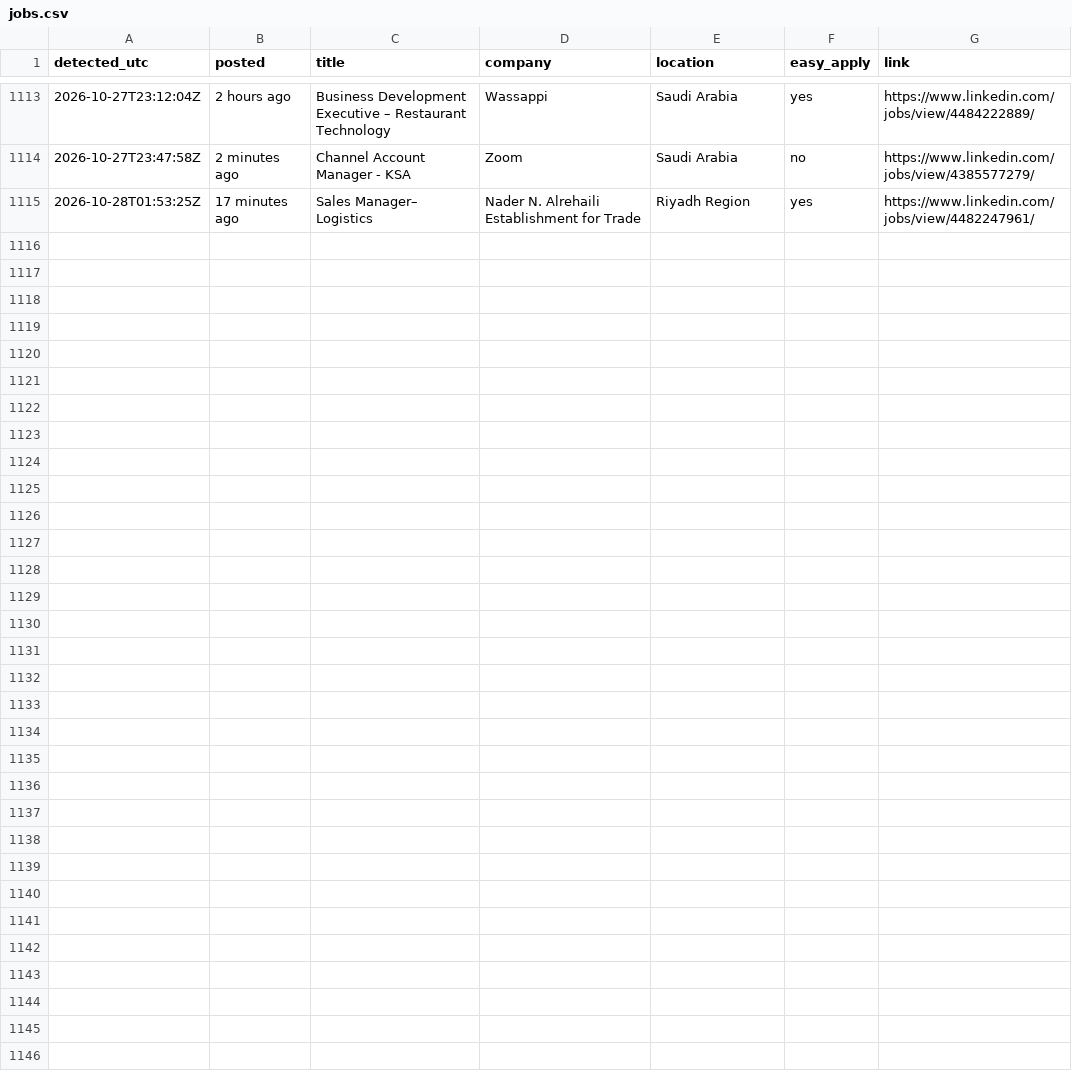
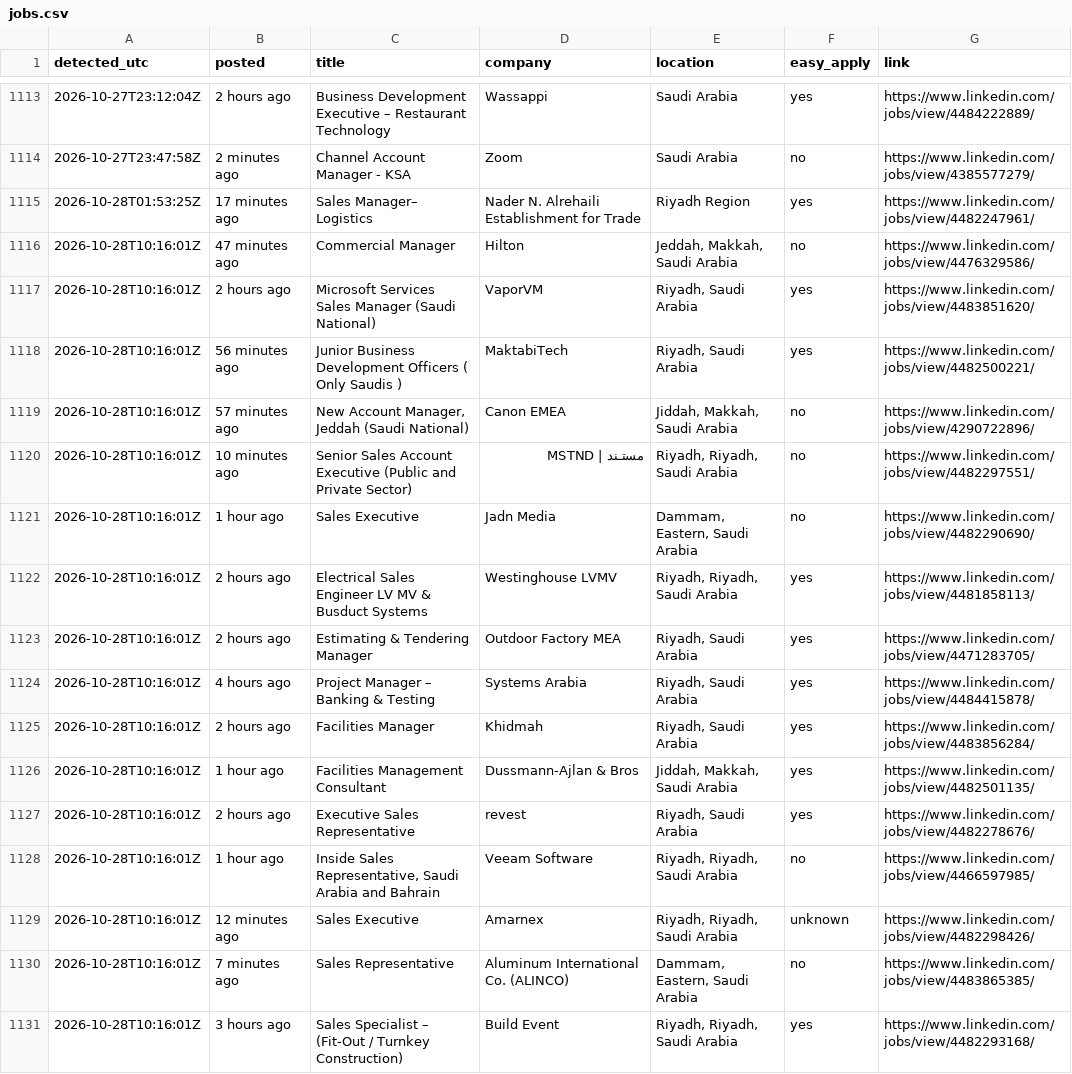
Before and after one commit to Refaatahmed47/linkedin-job-alert, a CSV file: jobs.csv, drawn as a sheet; only a part is shown, gaps mark what is left out; the diff names each change by its address in the sheet, - before the commit and + after, or states it on an @@ line.

```diff
--- a/jobs.csv
+++ b/jobs.csv
+row 1116: 2026-10-28T10:16:01Z | 47 minutes ago | Commercial Manager | Hilton | Jeddah, Makkah, Saudi Arabia | no | https://www.linkedin.com/jobs/view/4476329586/
+row 1117: 2026-10-28T10:16:01Z | 2 hours ago | Microsoft Services Sales Manager (Saudi National) | VaporVM | Riyadh, Saudi Arabia | yes | https://www.linkedin.com/jobs/view/4483851620/
+row 1118: 2026-10-28T10:16:01Z | 56 minutes ago | Junior Business Development Officers ( Only Saudis ) | MaktabiTech | Riyadh, Saudi Arabia | yes | https://www.linkedin.com/jobs/view/4482500221/
+row 1119: 2026-10-28T10:16:01Z | 57 minutes ago | New Account Manager, Jeddah (Saudi National) | Canon EMEA | Jiddah, Makkah, Saudi Arabia | no | https://www.linkedin.com/jobs/view/4290722896/
+row 1120: 2026-10-28T10:16:01Z | 10 minutes ago | Senior Sales Account Executive (Public and Private Sector) | مستـند | MSTND | Riyadh, Riyadh, Saudi Arabia | no | https://www.linkedin.com/jobs/view/4482297551/
+row 1121: 2026-10-28T10:16:01Z | 1 hour ago | Sales Executive | Jadn Media | Dammam, Eastern, Saudi Arabia | no | https://www.linkedin.com/jobs/view/4482290690/
+row 1122: 2026-10-28T10:16:01Z | 2 hours ago | Electrical Sales Engineer LV MV & Busduct Systems | Westinghouse LVMV | Riyadh, Riyadh, Saudi Arabia | yes | https://www.linkedin.com/jobs/view/4481858113/
+row 1123: 2026-10-28T10:16:01Z | 2 hours ago | Estimating & Tendering Manager | Outdoor Factory MEA | Riyadh, Saudi Arabia | yes | https://www.linkedin.com/jobs/view/4471283705/
+row 1124: 2026-10-28T10:16:01Z | 4 hours ago | Project Manager – Banking & Testing | Systems Arabia | Riyadh, Saudi Arabia | yes | https://www.linkedin.com/jobs/view/4484415878/
+row 1125: 2026-10-28T10:16:01Z | 2 hours ago | Facilities Manager | Khidmah | Riyadh, Saudi Arabia | yes | https://www.linkedin.com/jobs/view/4483856284/
+row 1126: 2026-10-28T10:16:01Z | 1 hour ago | Facilities Management Consultant | Dussmann-Ajlan & Bros | Jiddah, Makkah, Saudi Arabia | yes | https://www.linkedin.com/jobs/view/4482501135/
+row 1127: 2026-10-28T10:16:01Z | 2 hours ago | Executive Sales Representative | revest | Riyadh, Saudi Arabia | yes | https://www.linkedin.com/jobs/view/4482278676/
+row 1128: 2026-10-28T10:16:01Z | 1 hour ago | Inside Sales Representative, Saudi Arabia and Bahrain | Veeam Software | Riyadh, Riyadh, Saudi Arabia | no | https://www.linkedin.com/jobs/view/4466597985/
+row 1129: 2026-10-28T10:16:01Z | 12 minutes ago | Sales Executive | Amarnex | Riyadh, Riyadh, Saudi Arabia | unknown | https://www.linkedin.com/jobs/view/4482298426/
+row 1130: 2026-10-28T10:16:01Z | 7 minutes ago | Sales Representative | Aluminum International Co. (ALINCO) | Dammam, Eastern, Saudi Arabia | no | https://www.linkedin.com/jobs/view/4483865385/
+row 1131: 2026-10-28T10:16:01Z | 3 hours ago | Sales Specialist – (Fit-Out / Turnkey Construction) | Build Event | Riyadh, Riyadh, Saudi Arabia | yes | https://www.linkedin.com/jobs/view/4482293168/
```
Also changed, not shown: 2 other files.
